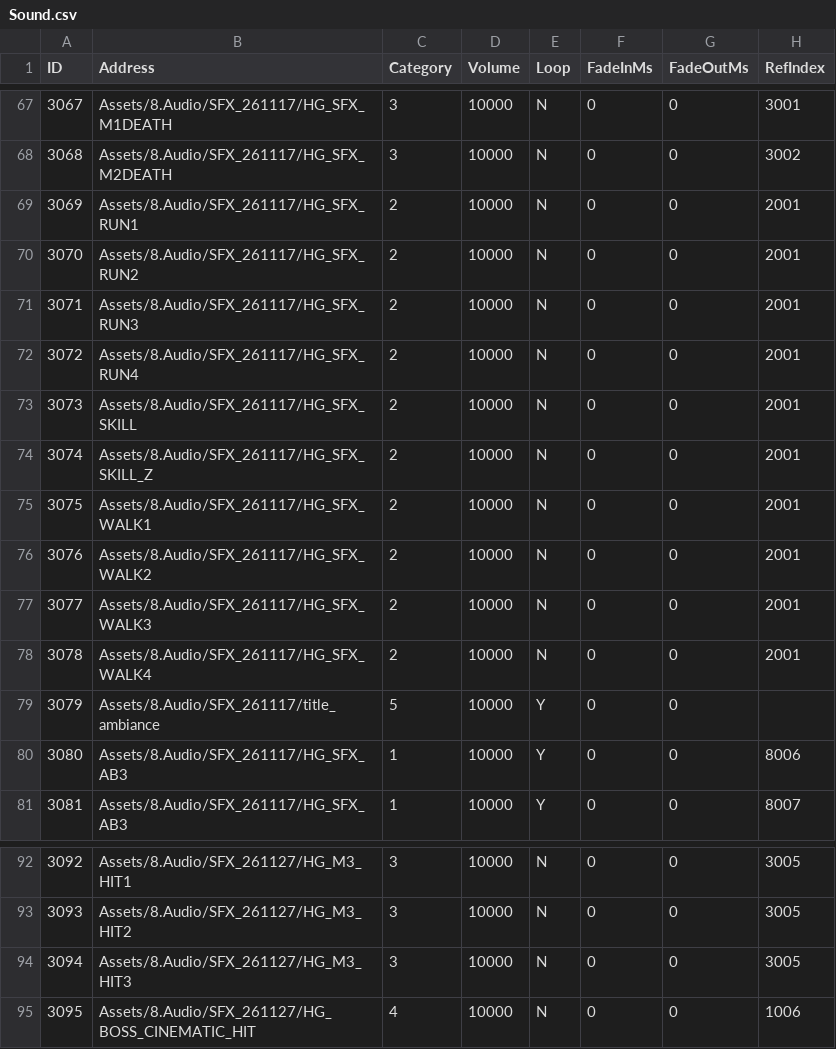
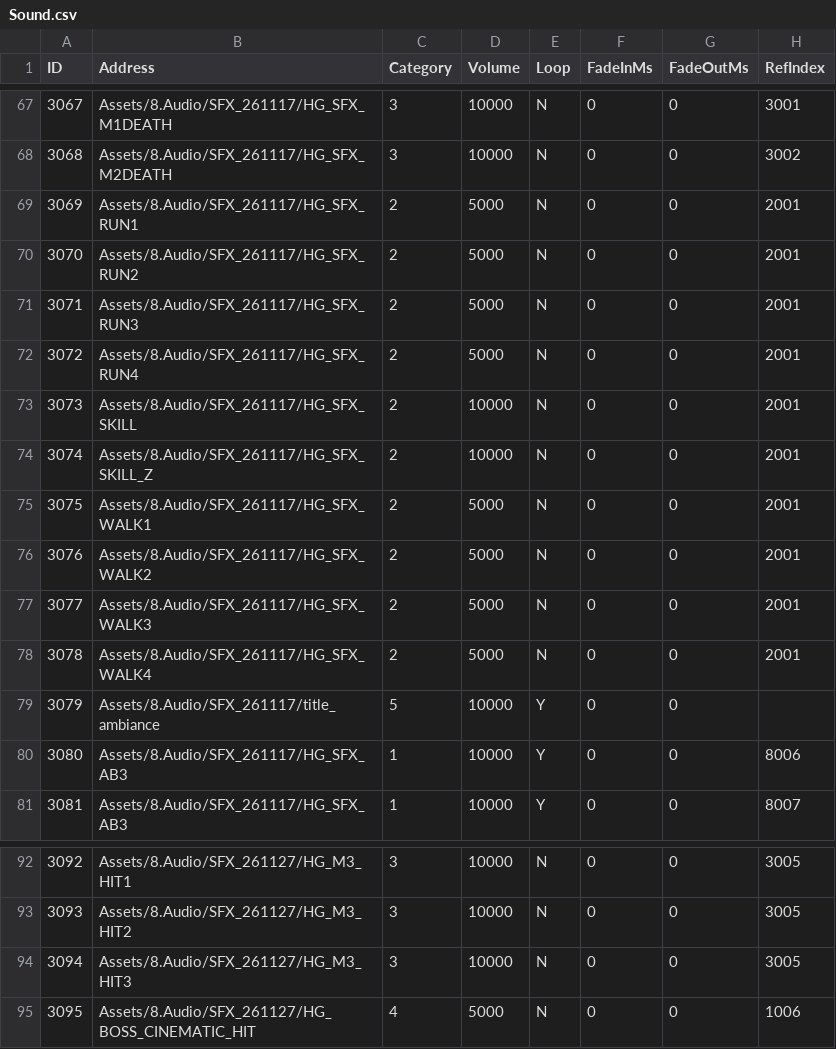
Before and after one commit to lkhwcf-arch/Human_Ghost-, a CSV file: Assets/Data/Csv/Sound.csv, drawn as a sheet; only a part is shown, gaps mark what is left out.

Commit message:
사운드 볼륨 수정

```diff
--- a/Assets/Data/Csv/Sound.csv
+++ b/Assets/Data/Csv/Sound.csv
@@ -68,12 +68,12 @@ ID,Address,Category,Volume,Loop,FadeInMs,FadeOutMs,RefIndex
 3068,Assets/8.Audio/SFX_261117/HG_SFX_M2DEATH,3,10000,N,0,0,3002
-3069,Assets/8.Audio/SFX_261117/HG_SFX_RUN1,2,10000,N,0,0,2001
-3070,Assets/8.Audio/SFX_261117/HG_SFX_RUN2,2,10000,N,0,0,2001
-3071,Assets/8.Audio/SFX_261117/HG_SFX_RUN3,2,10000,N,0,0,2001
-3072,Assets/8.Audio/SFX_261117/HG_SFX_RUN4,2,10000,N,0,0,2001
+3069,Assets/8.Audio/SFX_261117/HG_SFX_RUN1,2,5000,N,0,0,2001
+3070,Assets/8.Audio/SFX_261117/HG_SFX_RUN2,2,5000,N,0,0,2001
+3071,Assets/8.Audio/SFX_261117/HG_SFX_RUN3,2,5000,N,0,0,2001
+3072,Assets/8.Audio/SFX_261117/HG_SFX_RUN4,2,5000,N,0,0,2001
 3073,Assets/8.Audio/SFX_261117/HG_SFX_SKILL,2,10000,N,0,0,2001
 3074,Assets/8.Audio/SFX_261117/HG_SFX_SKILL_Z,2,10000,N,0,0,2001
-3075,Assets/8.Audio/SFX_261117/HG_SFX_WALK1,2,10000,N,0,0,2001
-3076,Assets/8.Audio/SFX_261117/HG_SFX_WALK2,2,10000,N,0,0,2001
-3077,Assets/8.Audio/SFX_261117/HG_SFX_WALK3,2,10000,N,0,0,2001
-3078,Assets/8.Audio/SFX_261117/HG_SFX_WALK4,2,10000,N,0,0,2001
+3075,Assets/8.Audio/SFX_261117/HG_SFX_WALK1,2,5000,N,0,0,2001
+3076,Assets/8.Audio/SFX_261117/HG_SFX_WALK2,2,5000,N,0,0,2001
+3077,Assets/8.Audio/SFX_261117/HG_SFX_WALK3,2,5000,N,0,0,2001
+3078,Assets/8.Audio/SFX_261117/HG_SFX_WALK4,2,5000,N,0,0,2001
 3079,Assets/8.Audio/SFX_261117/title_ambiance,5,10000,Y,0,0,
@@ -94,2 +94,2 @@ ID,Address,Category,Volume,Loop,FadeInMs,FadeOutMs,RefIndex
 3094,Assets/8.Audio/SFX_261127/HG_M3_HIT3,3,10000,N,0,0,3005
-3095,Assets/8.Audio/SFX_261127/HG_BOSS_CINEMATIC_HIT,4,10000,N,0,0,1006
+3095,Assets/8.Audio/SFX_261127/HG_BOSS_CINEMATIC_HIT,4,5000,N,0,0,1006
```
